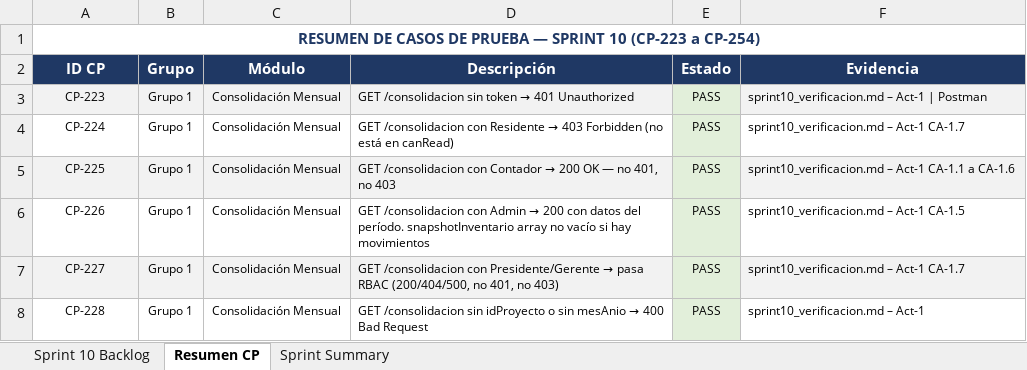
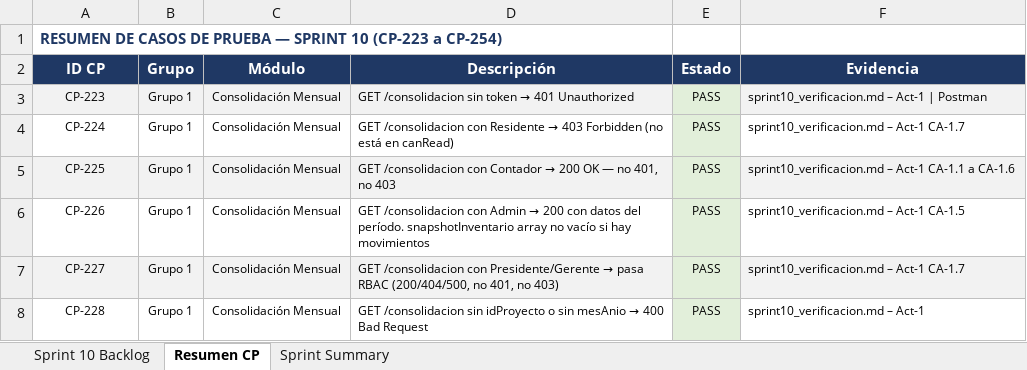
Before and after one commit to SebastianCM020/Sistema_Gestion_Integral_Constructora, an Excel workbook: Documentos Base/Sprint 10 documentacion/Sprint_10_Backlog_ICARO.xlsx, sheet Resumen CP, drawn as a sheet; only a part is shown; values as stored, in another font and other column widths than the file's, no borders; the diff names each change by its address in the sheet, - before the commit and + after, or states it on an @@ line.

```diff
--- a/Documentos Base/Sprint 10 documentacion/Sprint_10_Backlog_ICARO.xlsx (sheet Resumen CP)
+++ b/Documentos Base/Sprint 10 documentacion/Sprint_10_Backlog_ICARO.xlsx (sheet Resumen CP)
-A1 alignment: center
+A1 alignment: left
-A1:F1 merged
```
Also changed, not shown: 6 other files.
